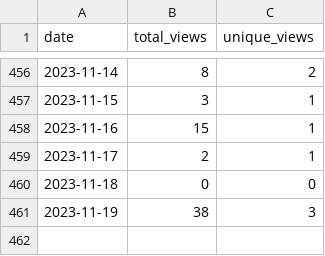
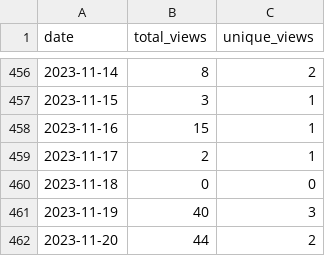
Before and after one commit to wumphlett/COMP-5120, a CSV file: .traffic/views.csv, drawn as a sheet; only a part is shown, gaps mark what is left out.

Commit message:
Updating repository traffic

```diff
--- a/.traffic/views.csv
+++ b/.traffic/views.csv
@@ -460,2 +460,3 @@ date,total_views,unique_views
 2023-11-18,0,0
-2023-11-19,38,3
+2023-11-19,40,3
+2023-11-20,44,2
```
Also changed, not shown: .traffic/clones.csv, 3 other files.
